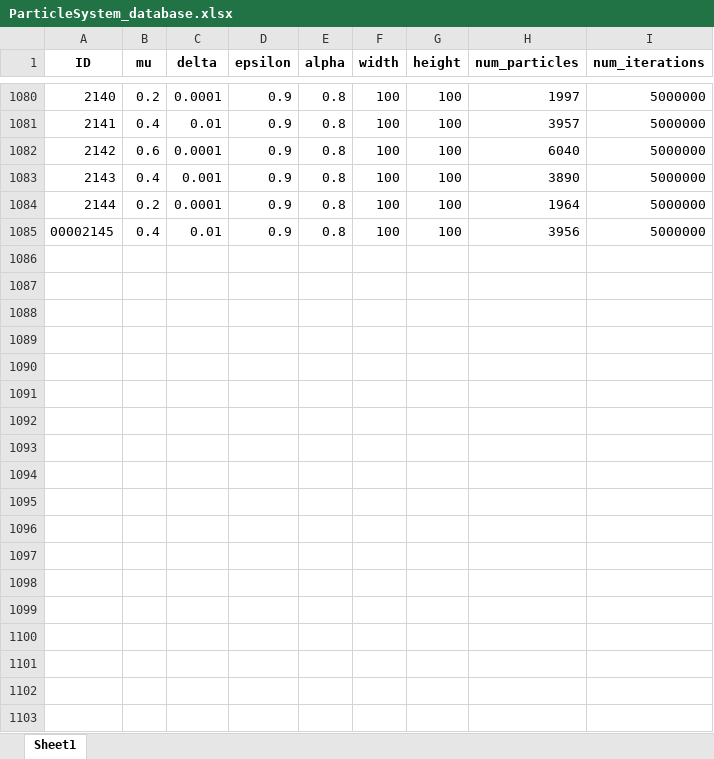
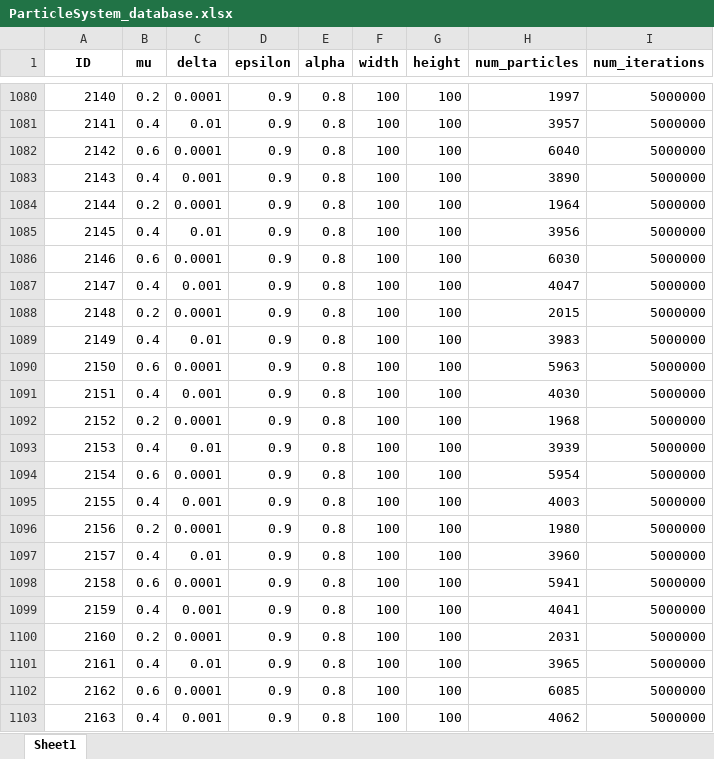
Before and after one commit to MichelFaloughi/bachelor-project, an Excel workbook: ParticleSystem_database.xlsx, sheet Sheet1, drawn as a sheet; only a part is shown, gaps mark what is left out; values as stored, in another font and other column widths than the file's, no borders; the diff covers the shown part only; the diff names each change by its address in the sheet, - before the commit and + after, or states it on an @@ line.

Commit message:
more data

```diff
--- a/ParticleSystem_database.xlsx (sheet Sheet1)
+++ b/ParticleSystem_database.xlsx (sheet Sheet1)
@@ column A (ID) renumbered in row 1085 @@
+row 1086: 2146 | 0.6 | 0.0001 | 0.9 | 0.8 | 100 | 100 | 6030 | 5000000
+row 1087: 2147 | 0.4 | 0.001 | 0.9 | 0.8 | 100 | 100 | 4047 | 5000000
+row 1088: 2148 | 0.2 | 0.0001 | 0.9 | 0.8 | 100 | 100 | 2015 | 5000000
+row 1089: 2149 | 0.4 | 0.01 | 0.9 | 0.8 | 100 | 100 | 3983 | 5000000
+row 1090: 2150 | 0.6 | 0.0001 | 0.9 | 0.8 | 100 | 100 | 5963 | 5000000
+row 1091: 2151 | 0.4 | 0.001 | 0.9 | 0.8 | 100 | 100 | 4030 | 5000000
+row 1092: 2152 | 0.2 | 0.0001 | 0.9 | 0.8 | 100 | 100 | 1968 | 5000000
+row 1093: 2153 | 0.4 | 0.01 | 0.9 | 0.8 | 100 | 100 | 3939 | 5000000
+row 1094: 2154 | 0.6 | 0.0001 | 0.9 | 0.8 | 100 | 100 | 5954 | 5000000
+row 1095: 2155 | 0.4 | 0.001 | 0.9 | 0.8 | 100 | 100 | 4003 | 5000000
+row 1096: 2156 | 0.2 | 0.0001 | 0.9 | 0.8 | 100 | 100 | 1980 | 5000000
+row 1097: 2157 | 0.4 | 0.01 | 0.9 | 0.8 | 100 | 100 | 3960 | 5000000
+row 1098: 2158 | 0.6 | 0.0001 | 0.9 | 0.8 | 100 | 100 | 5941 | 5000000
+row 1099: 2159 | 0.4 | 0.001 | 0.9 | 0.8 | 100 | 100 | 4041 | 5000000
+row 1100: 2160 | 0.2 | 0.0001 | 0.9 | 0.8 | 100 | 100 | 2031 | 5000000
+row 1101: 2161 | 0.4 | 0.01 | 0.9 | 0.8 | 100 | 100 | 3965 | 5000000
+row 1102: 2162 | 0.6 | 0.0001 | 0.9 | 0.8 | 100 | 100 | 6085 | 5000000
+row 1103: 2163 | 0.4 | 0.001 | 0.9 | 0.8 | 100 | 100 | 4062 | 5000000
```
Also changed, not shown: 34 added rows elsewhere in this sheet, M0.2D0.0001E0.9A0.8_100x100_MC25_table_experiment.xlsx, M0.4D0.001E0.9A0.8_100x100_MC25_table_experiment.xlsx, 7 other files.
